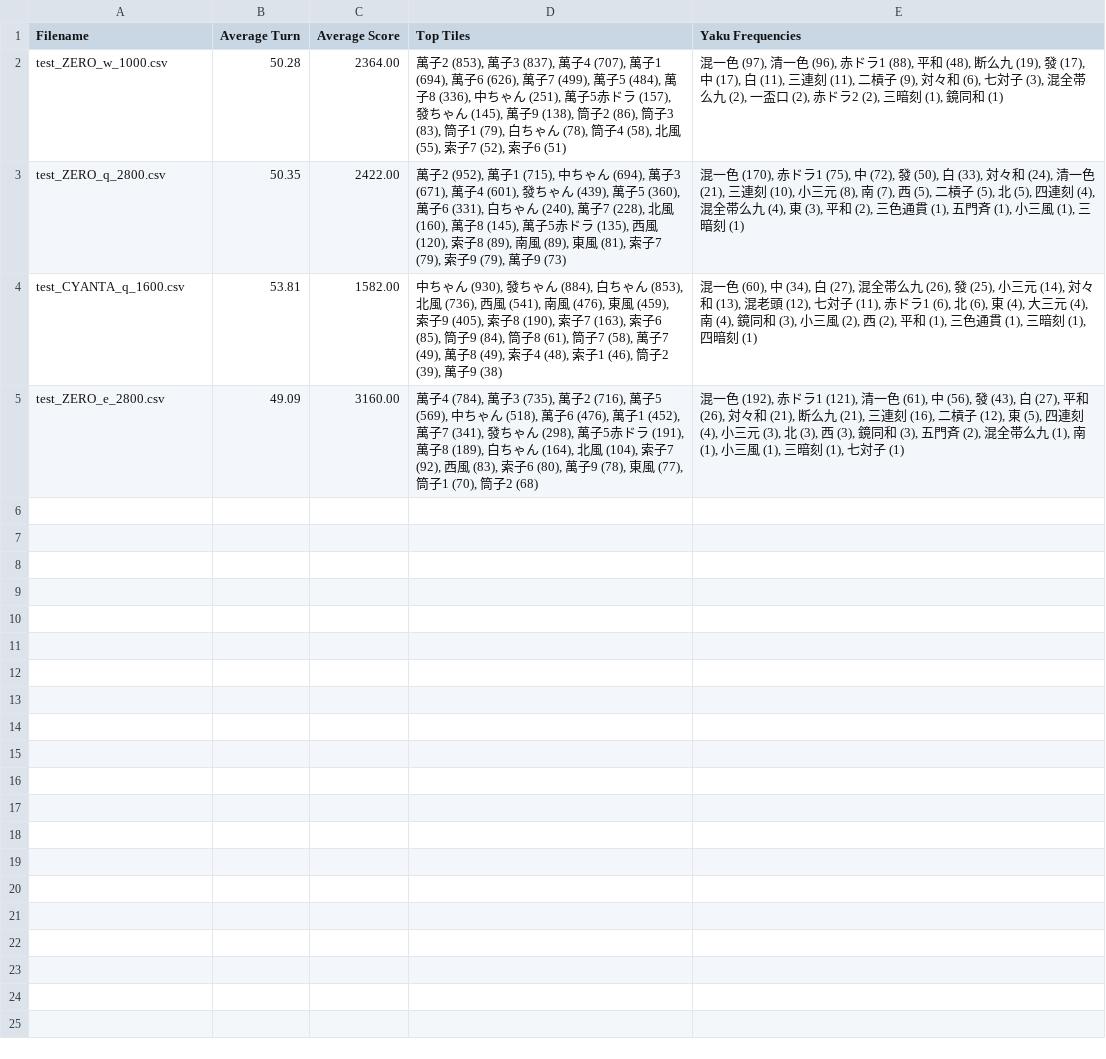
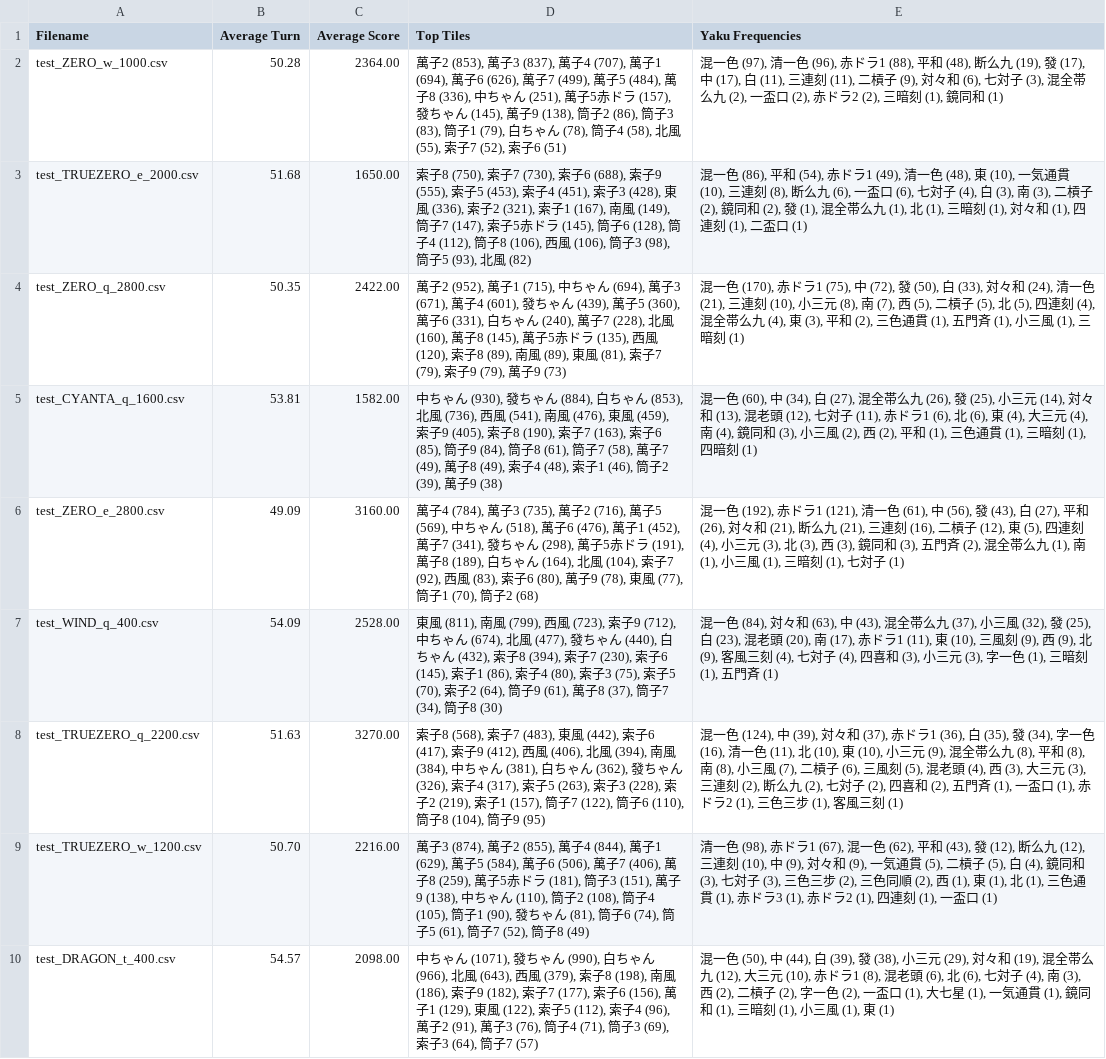
Before and after one commit to Rokafox/python_mahjong, a CSV file: log/agent_summary.csv, drawn as a sheet; the diff names each change by its address in the sheet, - before the commit and + after, or states it on an @@ line.

```diff
--- a/log/agent_summary.csv
+++ b/log/agent_summary.csv
+row 3: test_TRUEZERO_e_2000.csv | 51.68 | 1650.00 | 索子8 (750), 索子7 (730), 索子6 (688), 索子9 (555), 索子5 (453), 索子4 (451), 索子3 (428), 東風 (336), 索子2 (321), 索子1 (167), 南風 (149), 筒子7 (147), 索子5赤ドラ (145), 筒子6 (128), 筒子4 (112), 筒子8 (106), 西風 (106), 筒子3 (98), 筒子5 (93), 北風 (82) | 混一色 (86), 平和 (54), 赤ドラ1 (49), 清一色 (48), 東 (10), 一気通貫 (10), 三連刻 (8), 断么九 (6), 一盃口 (6), 七対子 (4), 白 (3), 南 (3), 二槓子 (2), 鏡同和 (2), 發 (1), 混全帯么九 (1), 北 (1), 三暗刻 (1), 対々和 (1), 四連刻 (1), 二盃口 (1)
+row 7: test_WIND_q_400.csv | 54.09 | 2528.00 | 東風 (811), 南風 (799), 西風 (723), 索子9 (712), 中ちゃん (674), 北風 (477), 發ちゃん (440), 白ちゃん (432), 索子8 (394), 索子7 (230), 索子6 (145), 索子1 (86), 索子4 (80), 索子3 (75), 索子5 (70), 索子2 (64), 筒子9 (61), 萬子8 (37), 筒子7 (34), 筒子8 (30) | 混一色 (84), 対々和 (63), 中 (43), 混全帯么九 (37), 小三風 (32), 發 (25), 白 (23), 混老頭 (20), 南 (17), 赤ドラ1 (11), 東 (10), 三風刻 (9), 西 (9), 北 (9), 客風三刻 (4), 七対子 (4), 四喜和 (3), 小三元 (3), 字一色 (1), 三暗刻 (1), 五門斉 (1)
+row 8: test_TRUEZERO_q_2200.csv | 51.63 | 3270.00 | 索子8 (568), 索子7 (483), 東風 (442), 索子6 (417), 索子9 (412), 西風 (406), 北風 (394), 南風 (384), 中ちゃん (381), 白ちゃん (362), 發ちゃん (326), 索子4 (317), 索子5 (263), 索子3 (228), 索子2 (219), 索子1 (157), 筒子7 (122), 筒子6 (110), 筒子8 (104), 筒子9 (95) | 混一色 (124), 中 (39), 対々和 (37), 赤ドラ1 (36), 白 (35), 發 (34), 字一色 (16), 清一色 (11), 北 (10), 東 (10), 小三元 (9), 混全帯么九 (8), 平和 (8), 南 (8), 小三風 (7), 二槓子 (6), 三風刻 (5), 混老頭 (4), 西 (3), 大三元 (3), 三連刻 (2), 断么九 (2), 七対子 (2), 四喜和 (2), 五門斉 (1), 一盃口 (1), 赤ドラ2 (1), 三色三步 (1), 客風三刻 (1)
+row 9: test_TRUEZERO_w_1200.csv | 50.70 | 2216.00 | 萬子3 (874), 萬子2 (855), 萬子4 (844), 萬子1 (629), 萬子5 (584), 萬子6 (506), 萬子7 (406), 萬子8 (259), 萬子5赤ドラ (181), 筒子3 (151), 萬子9 (138), 中ちゃん (110), 筒子2 (108), 筒子4 (105), 筒子1 (90), 發ちゃん (81), 筒子6 (74), 筒子5 (61), 筒子7 (52), 筒子8 (49) | 清一色 (98), 赤ドラ1 (67), 混一色 (62), 平和 (43), 發 (12), 断么九 (12), 三連刻 (10), 中 (9), 対々和 (9), 一気通貫 (5), 二槓子 (5), 白 (4), 鏡同和 (3), 七対子 (3), 三色三步 (2), 三色同順 (2), 西 (1), 東 (1), 北 (1), 三色通貫 (1), 赤ドラ3 (1), 赤ドラ2 (1), 四連刻 (1), 一盃口 (1)
+row 10: test_DRAGON_t_400.csv | 54.57 | 2098.00 | 中ちゃん (1071), 發ちゃん (990), 白ちゃん (966), 北風 (643), 西風 (379), 索子8 (198), 南風 (186), 索子9 (182), 索子7 (177), 索子6 (156), 萬子1 (129), 東風 (122), 索子5 (112), 索子4 (96), 萬子2 (91), 萬子3 (76), 筒子4 (71), 筒子3 (69), 索子3 (64), 筒子7 (57) | 混一色 (50), 中 (44), 白 (39), 發 (38), 小三元 (29), 対々和 (19), 混全帯么九 (12), 大三元 (10), 赤ドラ1 (8), 混老頭 (6), 北 (6), 七対子 (4), 南 (3), 西 (2), 二槓子 (2), 字一色 (2), 一盃口 (1), 大七星 (1), 一気通貫 (1), 鏡同和 (1), 三暗刻 (1), 小三風 (1), 東 (1)
```
Also changed, not shown: 20 other files.
